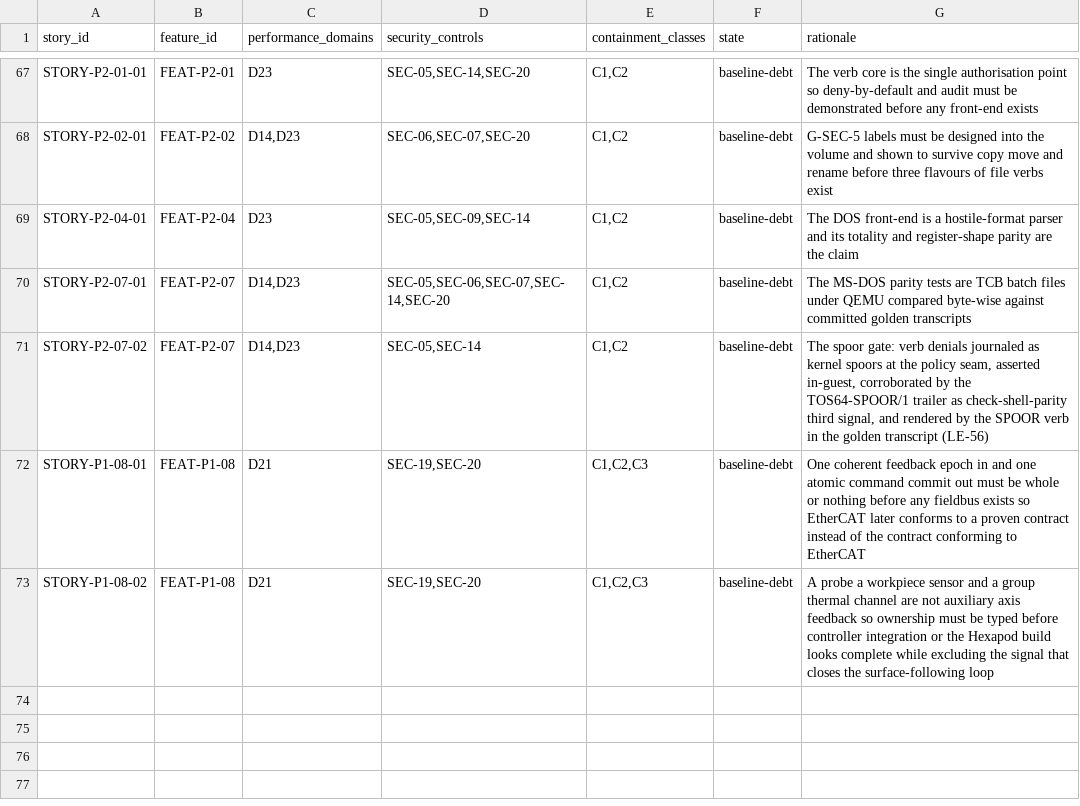
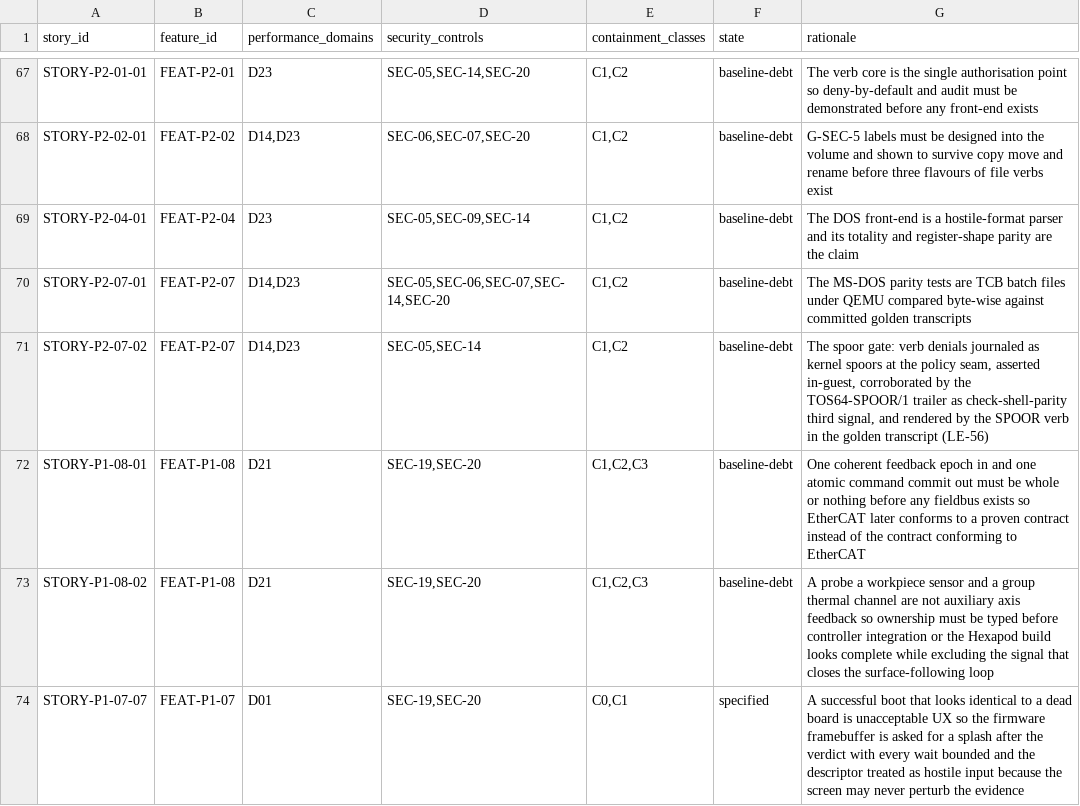
Before and after one commit to revred/TinyOS, a TSV file: goals/assurance/story-contracts.tsv, drawn as a sheet; only a part is shown, gaps mark what is left out; the diff names each change by its address in the sheet, - before the commit and + after, or states it on an @@ line.

```diff
--- a/goals/assurance/story-contracts.tsv
+++ b/goals/assurance/story-contracts.tsv
+row 74: STORY-P1-07-07 | FEAT-P1-07 | D01 | SEC-19,SEC-20 | C0,C1 | specified | A successful boot that looks identical to a dead board is unacceptable UX so the firmware framebuffer is asked for a splash after the verdict with every wait bounded and the descriptor treated as hostile input because the screen may never perturb the evidence
```
Also changed, not shown: 9 other files.
